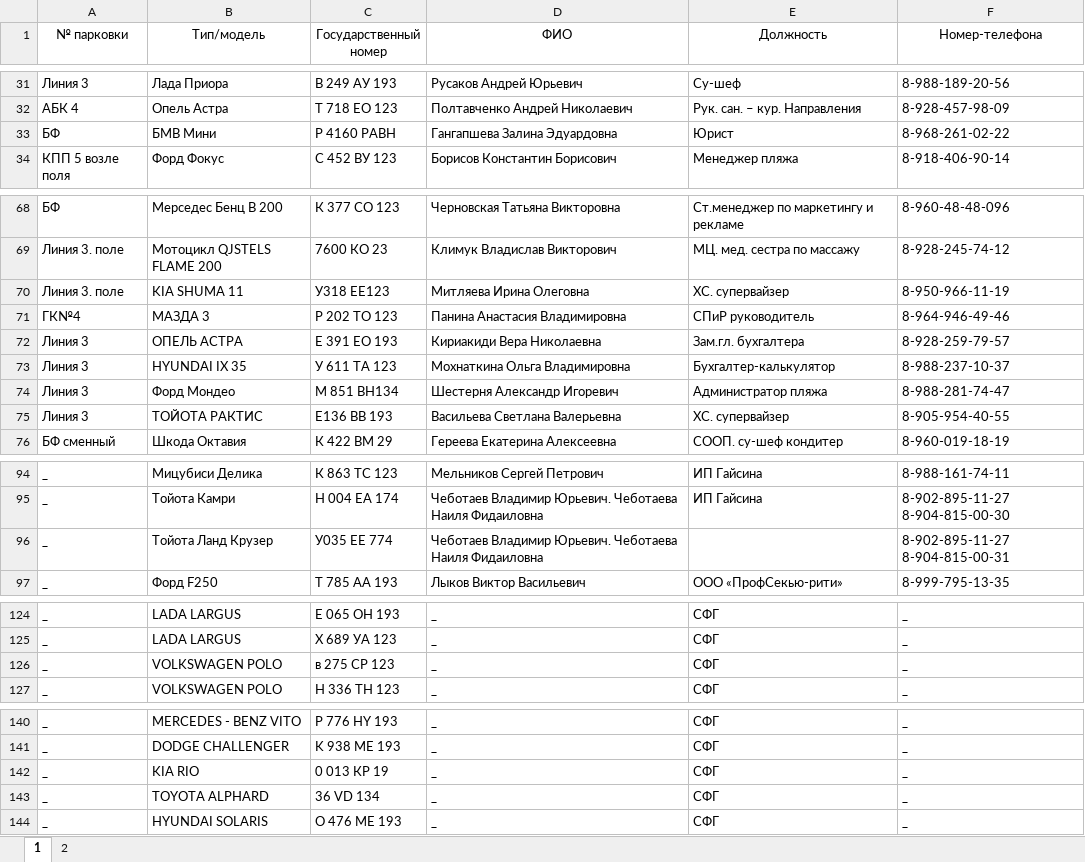
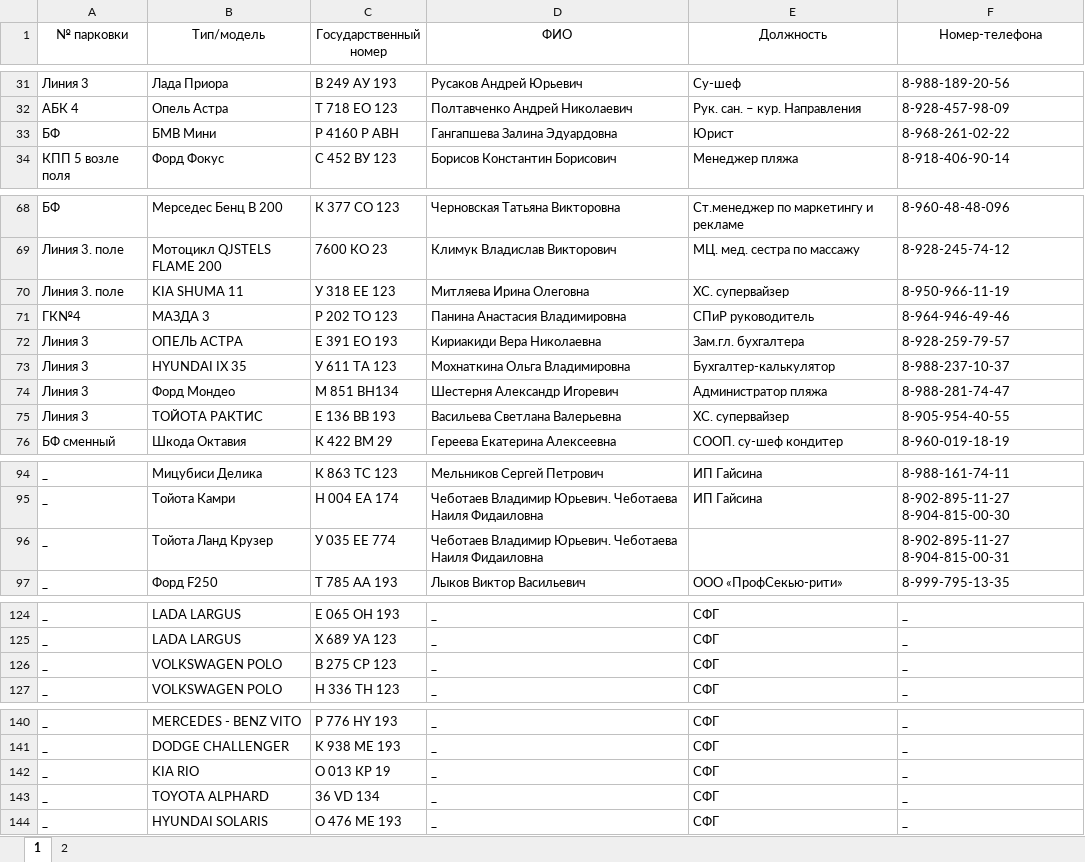
Before and after one commit to nbvtim/work, an Excel workbook: all.xlsx, sheet 1, drawn as a sheet; only a part is shown, gaps mark what is left out; values as stored, in another font and other column widths than the file's, no borders; the diff covers the shown part only; the diff names each change by its address in the sheet, - before the commit and + after, or states it on an @@ line.

```diff
--- a/all.xlsx (sheet 1)
+++ b/all.xlsx (sheet 1)
-C33 (Государственный номер): Р 4160 РАВН
+C33 (Государственный номер): Р 4160 Р АВН
-C70 (Государственный номер): У318 ЕЕ123
+C70 (Государственный номер): У 318 ЕЕ 123
-C75 (Государственный номер): Е136 ВВ 193
+C75 (Государственный номер): Е 136 ВВ 193
-C96 (Государственный номер): У035 ЕЕ 774
+C96 (Государственный номер): У 035 ЕЕ 774
-C126 (Государственный номер): в 275 CP 123
+C126 (Государственный номер): В 275 CP 123
-C142 (Государственный номер): 0 013 КР 19
+C142 (Государственный номер): О 013 КР 19
```
Also changed, not shown: 1 edited cell elsewhere in this sheet, 1 other file.
